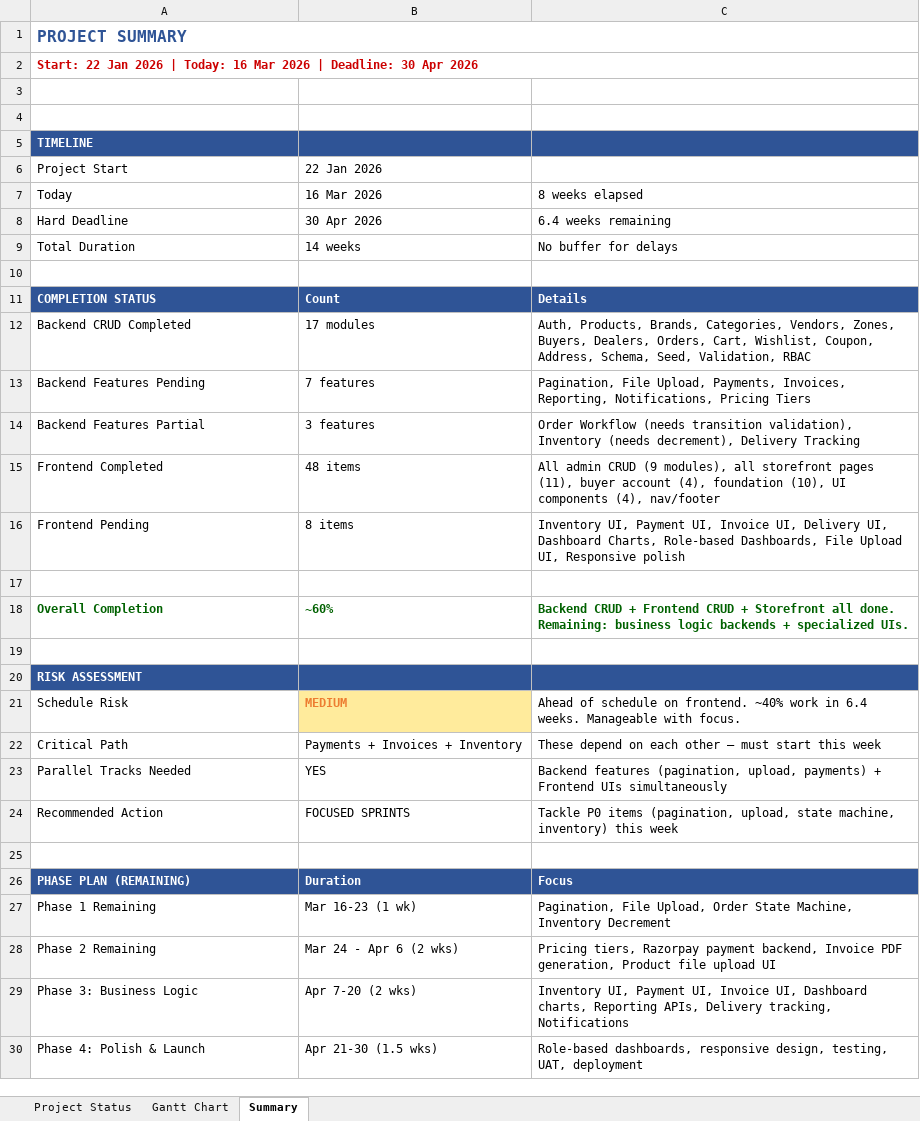
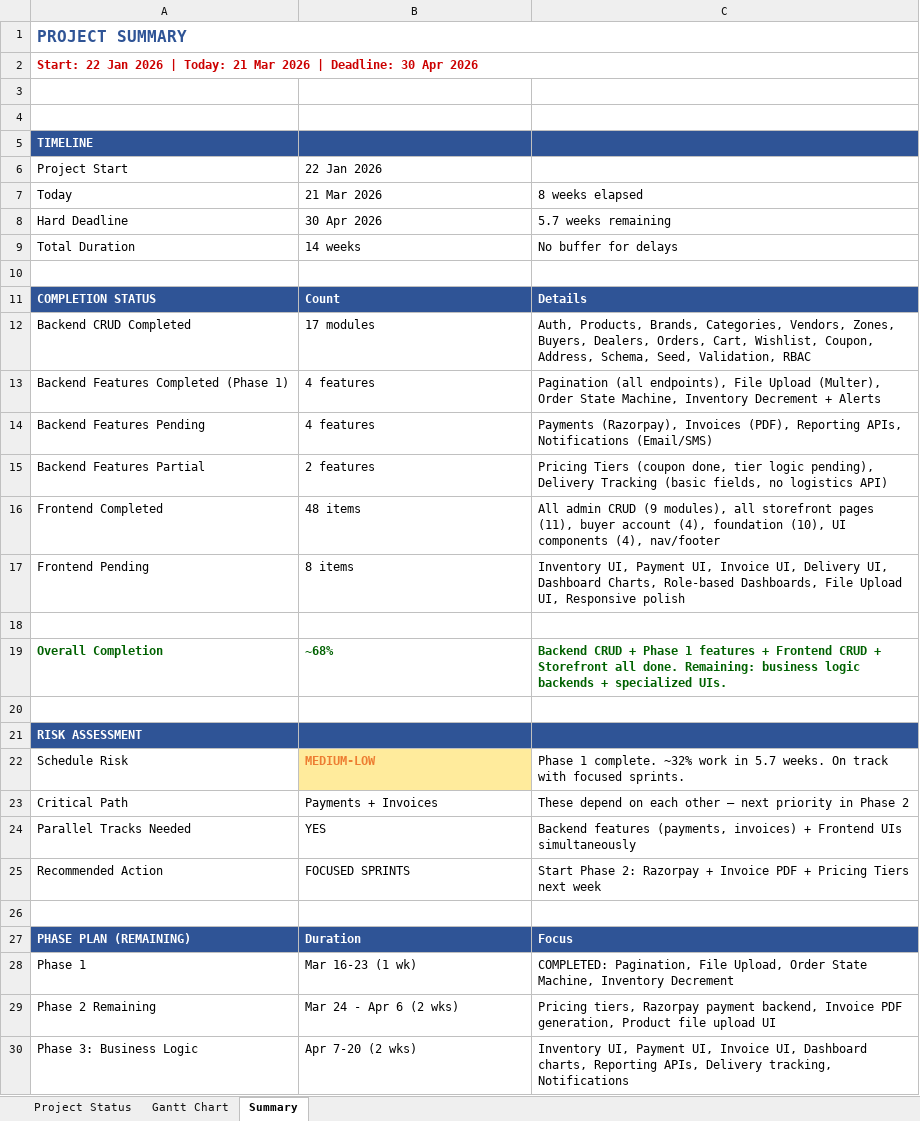
Before and after one commit to snehakreon/mkdb, an Excel workbook: MaterialKing_Gantt_Chart.xlsx, sheet Summary, drawn as a sheet; only a part is shown; the shorter side is filled out with more unchanged rows; values as stored, in another font and other column widths than the file's, no borders; addresses are those after the commit; the diff names each change by its address in the sheet, - before the commit and + after, or states it on an @@ line.

```diff
--- a/MaterialKing_Gantt_Chart.xlsx (sheet Summary)
+++ b/MaterialKing_Gantt_Chart.xlsx (sheet Summary)
-A2: …| Today: 16 Mar 2026…
+A2: …| Today: 21 Mar 2026…
-B7: 16 Mar 2026
+B7: 21 Mar 2026
-C8: 6.4 weeks remaining
+C8: 5.7 weeks remaining
+row 13: Backend Features Completed (Phase 1) | 4 features | Pagination (all endpoints), File Upload (Multer), Order State Machine, Inventory Decrement + Alerts
-B14: 7 features
+B14: 4 features
-C14: Pagination, File Upload, Payments, Invoices, Reporting, Notifications, Pricing Tiers
+C14: Payments (Razorpay), Invoices (PDF), Reporting APIs, Notifications (Email/SMS)
-B15: 3 features
+B15: 2 features
-C15: Order Workflow (needs transition validation), Inventory (needs decrement), Delivery Tracking
+C15: Pricing Tiers (coupon done, tier logic pending), Delivery Tracking (basic fields, no logistics API)
-B19: ~60%
+B19: ~68%
-C19: …CRUD + Frontend CRUD…
+C19: …CRUD + Phase 1 features + Frontend CRUD…
-B22: MEDIUM
+B22: MEDIUM-LOW
-C22: Ahead of schedule on frontend. ~40% work in 6.4 weeks. Manageable with focus.
+C22: Phase 1 complete. ~32% work in 5.7 weeks. On track with focused sprints.
-B23: Payments + Invoices + Inventory
+B23: Payments + Invoices
-C23: …other — must start this week
+C23: …other — next priority in Phase 2
-C24: Backend features (pagination, upload, payments) + Frontend…
+C24: Backend features (payments, invoices) + Frontend…
-C25: Tackle P0 items (pagination, upload, state machine, inventory) this week
+C25: Start Phase 2: Razorpay + Invoice PDF + Pricing Tiers next week
-A28: Phase 1 Remaining
+A28: Phase 1
-C28: Pagination, File…
+C28: COMPLETED: Pagination, File…
```
Also changed, not shown: sheet Project Status, sheet Gantt Chart, 9 other files.
